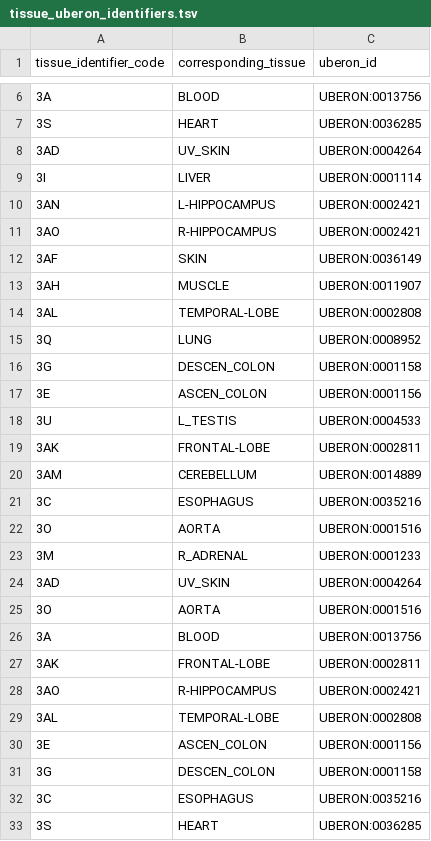
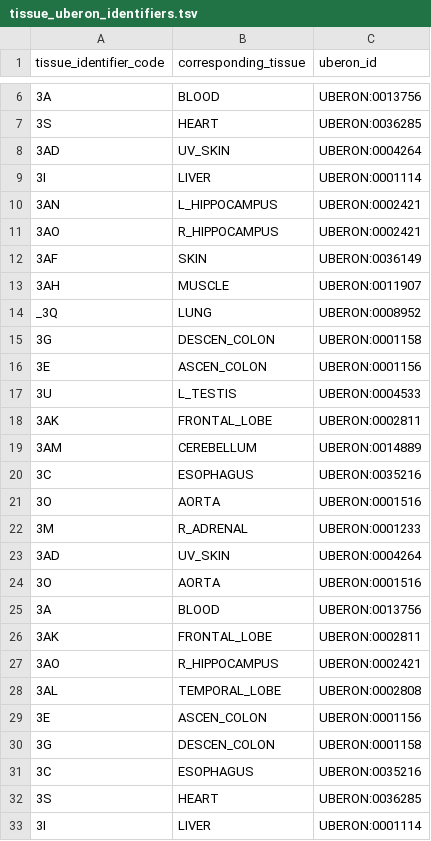
Before and after one commit to broadinstitute/smaht-metadata-generator, a TSV file: files/tissue_uberon_identifiers.tsv, drawn as a sheet; only a part is shown, gaps mark what is left out; the shorter side is filled out with more unchanged rows.

Commit message:
Add files via upload

```diff
--- a/files/tissue_uberon_identifiers.tsv
+++ b/files/tissue_uberon_identifiers.tsv
@@ -9,8 +9,7 @@ tissue_identifier_code	corresponding_tissue	uberon_id
 3I	LIVER	UBERON:0001114
-3AN	L-HIPPOCAMPUS	UBERON:0002421
-3AO	R-HIPPOCAMPUS	UBERON:0002421
+3AN	L_HIPPOCAMPUS	UBERON:0002421
+3AO	R_HIPPOCAMPUS	UBERON:0002421
 3AF	SKIN	UBERON:0036149
 3AH	MUSCLE	UBERON:0011907
-3AL	TEMPORAL-LOBE	UBERON:0002808
-3Q	LUNG	UBERON:0008952
+_3Q	LUNG	UBERON:0008952
 3G	DESCEN_COLON	UBERON:0001158
@@ -18,3 +17,3 @@ tissue_identifier_code	corresponding_tissue	uberon_id
 3U	L_TESTIS	UBERON:0004533
-3AK	FRONTAL-LOBE	UBERON:0002811
+3AK	FRONTAL_LOBE	UBERON:0002811
 3AM	CEREBELLUM	UBERON:0014889
@@ -26,5 +25,5 @@ tissue_identifier_code	corresponding_tissue	uberon_id
 3A	BLOOD	UBERON:0013756
-3AK	FRONTAL-LOBE	UBERON:0002811
-3AO	R-HIPPOCAMPUS	UBERON:0002421
-3AL	TEMPORAL-LOBE	UBERON:0002808
+3AK	FRONTAL_LOBE	UBERON:0002811
+3AO	R_HIPPOCAMPUS	UBERON:0002421
+3AL	TEMPORAL_LOBE	UBERON:0002808
 3E	ASCEN_COLON	UBERON:0001156
```
